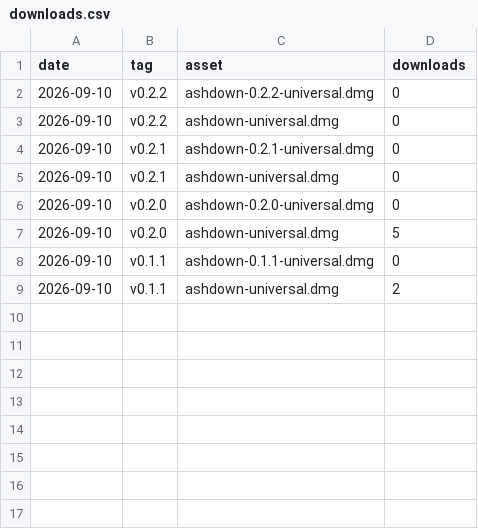
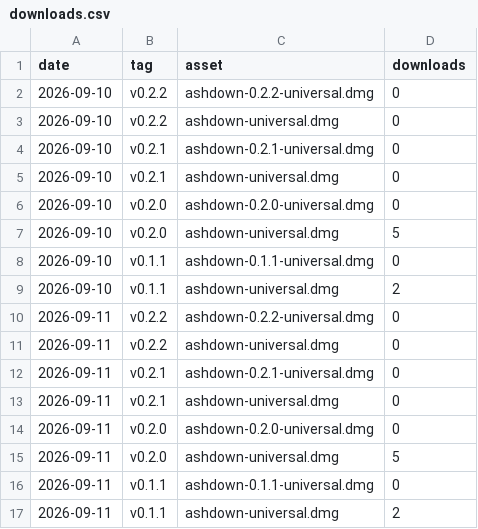
Before and after one commit to asherKiiim/ashdown-release, a CSV file: stats/downloads.csv, drawn as a sheet; the diff names each change by its address in the sheet, - before the commit and + after, or states it on an @@ line.

```diff
--- a/stats/downloads.csv
+++ b/stats/downloads.csv
+row 10: 2026-09-11 | v0.2.2 | ashdown-0.2.2-universal.dmg | 0
+row 11: 2026-09-11 | v0.2.2 | ashdown-universal.dmg | 0
+row 12: 2026-09-11 | v0.2.1 | ashdown-0.2.1-universal.dmg | 0
+row 13: 2026-09-11 | v0.2.1 | ashdown-universal.dmg | 0
+row 14: 2026-09-11 | v0.2.0 | ashdown-0.2.0-universal.dmg | 0
+row 15: 2026-09-11 | v0.2.0 | ashdown-universal.dmg | 5
+row 16: 2026-09-11 | v0.1.1 | ashdown-0.1.1-universal.dmg | 0
+row 17: 2026-09-11 | v0.1.1 | ashdown-universal.dmg | 2
```
